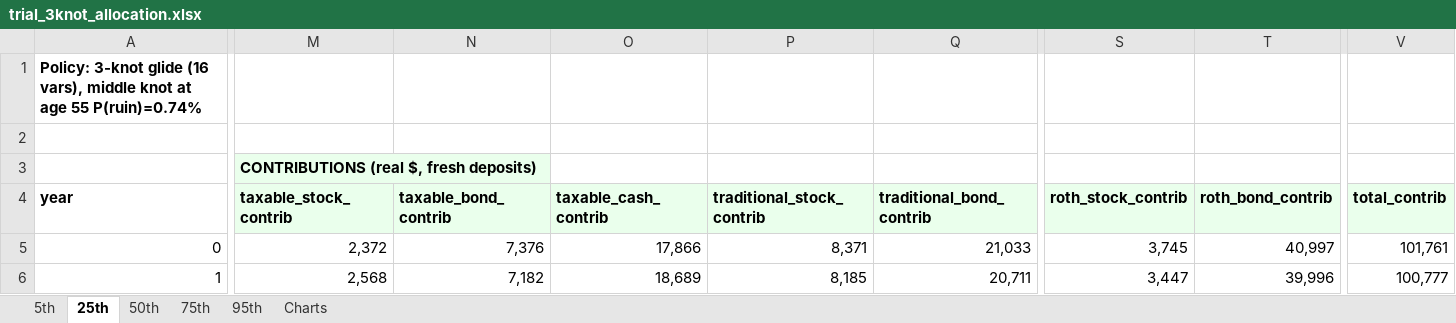
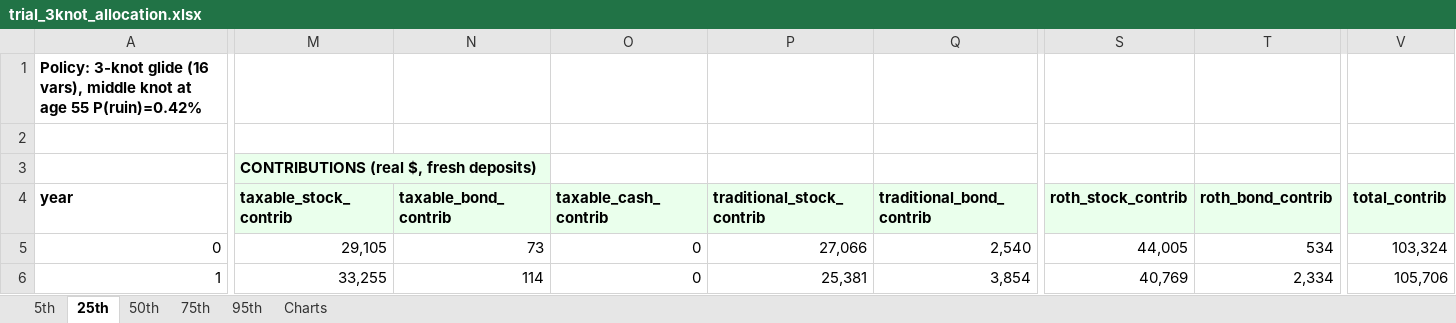
Before and after one commit to grccai/ChangePointDetection.jl, an Excel workbook: retirement-simulator/examples/trial_3knot_allocation.xlsx, sheet 25th, drawn as a sheet; only a part is shown, gaps mark what is left out; values as stored, in another font and other column widths than the file's, no borders; the diff covers the shown part only; the diff names each change by its address in the sheet, - before the commit and + after, or states it on an @@ line.

```diff
--- a/retirement-simulator/examples/trial_3knot_allocation.xlsx (sheet 25th)
+++ b/retirement-simulator/examples/trial_3knot_allocation.xlsx (sheet 25th)
-A1 (year): …age 55 P(ruin)=0.74%
+A1 (year): …age 55 P(ruin)=0.42%
-M5 (taxable_stock_contrib): 2,372
+M5 (taxable_stock_contrib): 29,105
-N5 (taxable_bond_contrib): 7,376
+N5 (taxable_bond_contrib): 73
-O5 (taxable_cash_contrib): 17,866
+O5 (taxable_cash_contrib): 0
-P5 (traditional_stock_contrib): 8,371
+P5 (traditional_stock_contrib): 27,066
-Q5 (traditional_bond_contrib): 21,033
+Q5 (traditional_bond_contrib): 2,540
-S5 (roth_stock_contrib): 3,745
+S5 (roth_stock_contrib): 44,005
-T5 (roth_bond_contrib): 40,997
+T5 (roth_bond_contrib): 534
-V5 (total_contrib): 101,761
+V5 (total_contrib): 103,324
-M6 (taxable_stock_contrib): 2,568
+M6 (taxable_stock_contrib): 33,255
-N6 (taxable_bond_contrib): 7,182
+N6 (taxable_bond_contrib): 114
-O6 (taxable_cash_contrib): 18,689
+O6 (taxable_cash_contrib): 0
-P6 (traditional_stock_contrib): 8,185
+P6 (traditional_stock_contrib): 25,381
-Q6 (traditional_bond_contrib): 20,711
+Q6 (traditional_bond_contrib): 3,854
-S6 (roth_stock_contrib): 3,447
+S6 (roth_stock_contrib): 40,769
-T6 (roth_bond_contrib): 39,996
+T6 (roth_bond_contrib): 2,334
-V6 (total_contrib): 100,777
+V6 (total_contrib): 105,706
```
Also changed, not shown: 625 edited cells elsewhere in this sheet, sheet 50th, sheet 95th, sheet 75th, sheet 5th, sheet Charts, charts or pictures, 1 other file.
